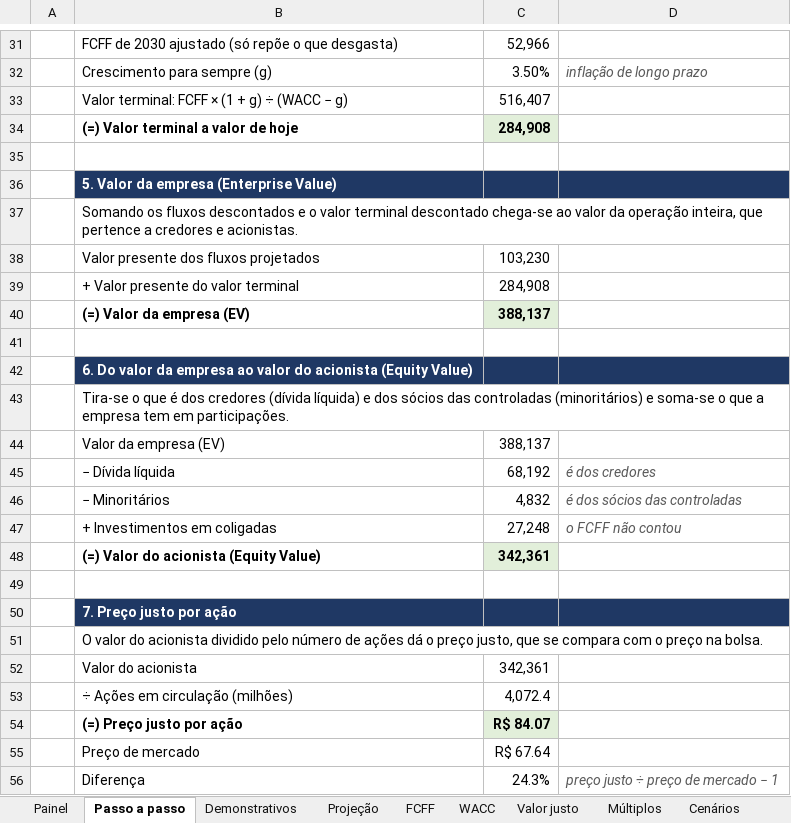
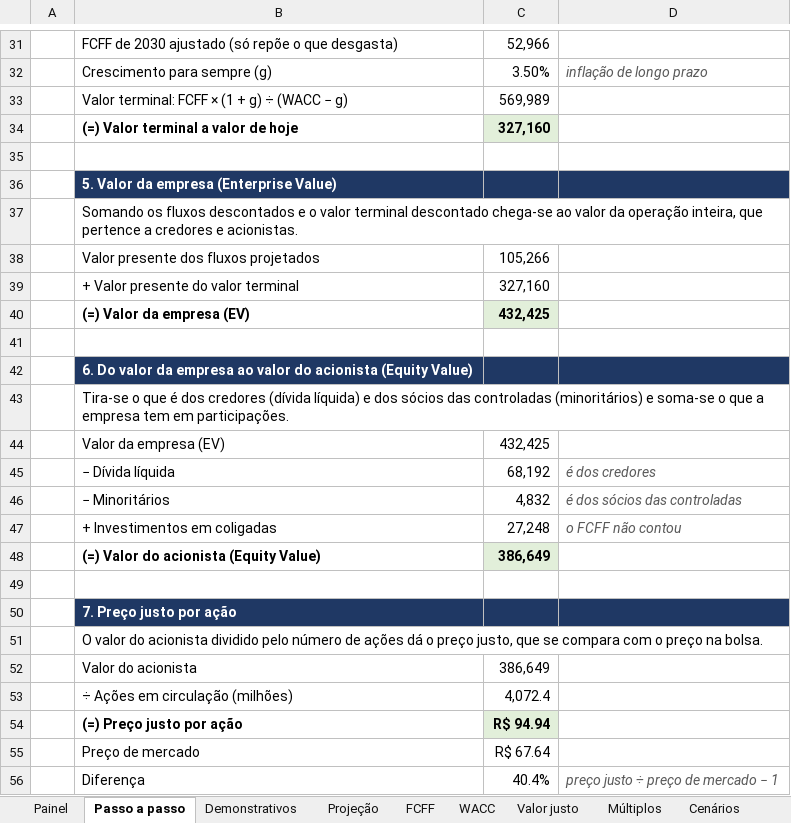
Before and after one commit to timmtimm1/valuation-vale-csn-gerdau, an Excel workbook: saida/valuation_vale_csn_gerdau.xlsx, sheet Passo a passo, drawn as a sheet; only a part is shown, gaps mark what is left out; values as stored, in another font and other column widths than the file's, no borders; the diff covers the shown part only; the diff names each change by its address in the sheet, - before the commit and + after, or states it on an @@ line.

```diff
--- a/saida/valuation_vale_csn_gerdau.xlsx (sheet Passo a passo)
+++ b/saida/valuation_vale_csn_gerdau.xlsx (sheet Passo a passo)
-C33: 516,407
+C33: 569,989
-C34: 284,908
+C34: 327,160
-C38: 103,230
+C38: 105,266
-C39: 284,908
+C39: 327,160
-C40: 388,137
+C40: 432,425
-C44: 388,137
+C44: 432,425
-C48: 342,361
+C48: 386,649
-C52: 342,361
+C52: 386,649
-C54: R$ 84.07
+C54: R$ 94.94
-C56: 24.3%
+C56: 40.4%
```
Also changed, not shown: 6 edited cells elsewhere in this sheet, sheet Cenários, sheet Projeção, sheet Valor justo, sheet Premissas, sheet FCFF, sheet Painel, 2 more sheets, formulas that keep their value, charts or pictures, 13 other files.
